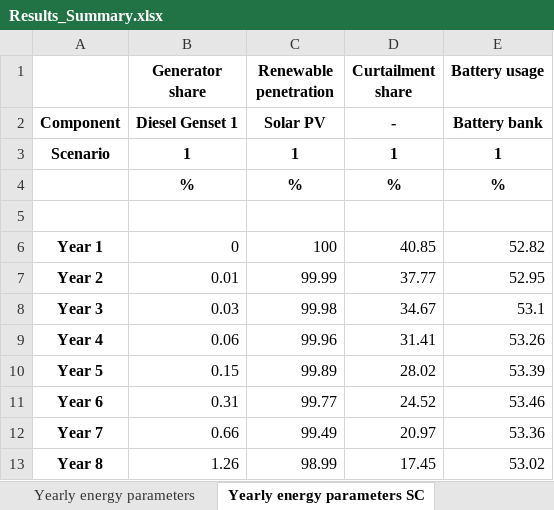
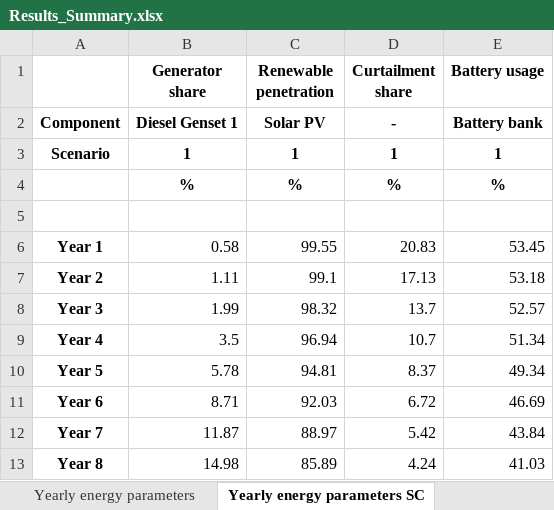
Before and after one commit to MicroGridsPy/MicroGridsPy, an Excel workbook: Code/Results/Results_Summary.xlsx, sheet Yearly energy parameters SC, drawn as a sheet; only a part is shown; values as stored, in another font and other column widths than the file's, no borders; the diff covers the shown part only; the diff names each change by its address in the sheet, - before the commit and + after, or states it on an @@ line.

```diff
--- a/Code/Results/Results_Summary.xlsx (sheet Yearly energy parameters SC)
+++ b/Code/Results/Results_Summary.xlsx (sheet Yearly energy parameters SC)
-B6 (Generator share): 0
+B6 (Generator share): 0.58
-C6 (Renewable penetration): 100
+C6 (Renewable penetration): 99.55
-D6 (Curtailment share): 40.85
+D6 (Curtailment share): 20.83
-E6 (Battery usage): 52.82
+E6 (Battery usage): 53.45
-B7 (Generator share): 0.01
+B7 (Generator share): 1.11
-C7 (Renewable penetration): 99.99
+C7 (Renewable penetration): 99.1
-D7 (Curtailment share): 37.77
+D7 (Curtailment share): 17.13
-E7 (Battery usage): 52.95
+E7 (Battery usage): 53.18
-B8 (Generator share): 0.03
+B8 (Generator share): 1.99
-C8 (Renewable penetration): 99.98
+C8 (Renewable penetration): 98.32
-D8 (Curtailment share): 34.67
+D8 (Curtailment share): 13.7
-E8 (Battery usage): 53.1
+E8 (Battery usage): 52.57
-B9 (Generator share): 0.06
+B9 (Generator share): 3.5
-C9 (Renewable penetration): 99.96
+C9 (Renewable penetration): 96.94
-D9 (Curtailment share): 31.41
+D9 (Curtailment share): 10.7
-E9 (Battery usage): 53.26
+E9 (Battery usage): 51.34
-B10 (Generator share): 0.15
+B10 (Generator share): 5.78
-C10 (Renewable penetration): 99.89
+C10 (Renewable penetration): 94.81
-D10 (Curtailment share): 28.02
+D10 (Curtailment share): 8.37
-E10 (Battery usage): 53.39
+E10 (Battery usage): 49.34
-B11 (Generator share): 0.31
+B11 (Generator share): 8.71
-C11 (Renewable penetration): 99.77
+C11 (Renewable penetration): 92.03
-D11 (Curtailment share): 24.52
+D11 (Curtailment share): 6.72
-E11 (Battery usage): 53.46
+E11 (Battery usage): 46.69
-B12 (Generator share): 0.66
+B12 (Generator share): 11.87
-C12 (Renewable penetration): 99.49
+C12 (Renewable penetration): 88.97
-D12 (Curtailment share): 20.97
+D12 (Curtailment share): 5.42
-E12 (Battery usage): 53.36
+E12 (Battery usage): 43.84
-B13 (Generator share): 1.26
+B13 (Generator share): 14.98
-C13 (Renewable penetration): 98.99
+C13 (Renewable penetration): 85.89
-D13 (Curtailment share): 17.45
+D13 (Curtailment share): 4.24
-E13 (Battery usage): 53.02
+E13 (Battery usage): 41.03
```
Also changed, not shown: 48 edited cells elsewhere in this sheet, sheet Yearly cash flows, sheet Yearly energy parameters, sheet Cost, sheet Size, 4 other files.
